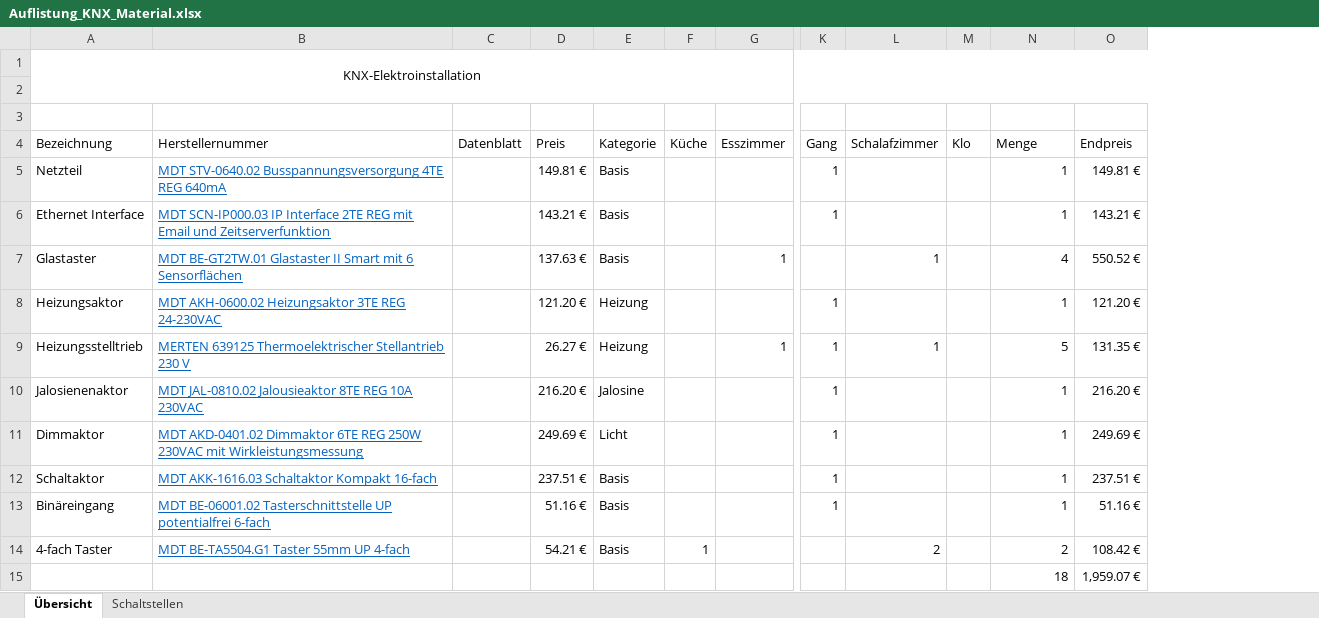
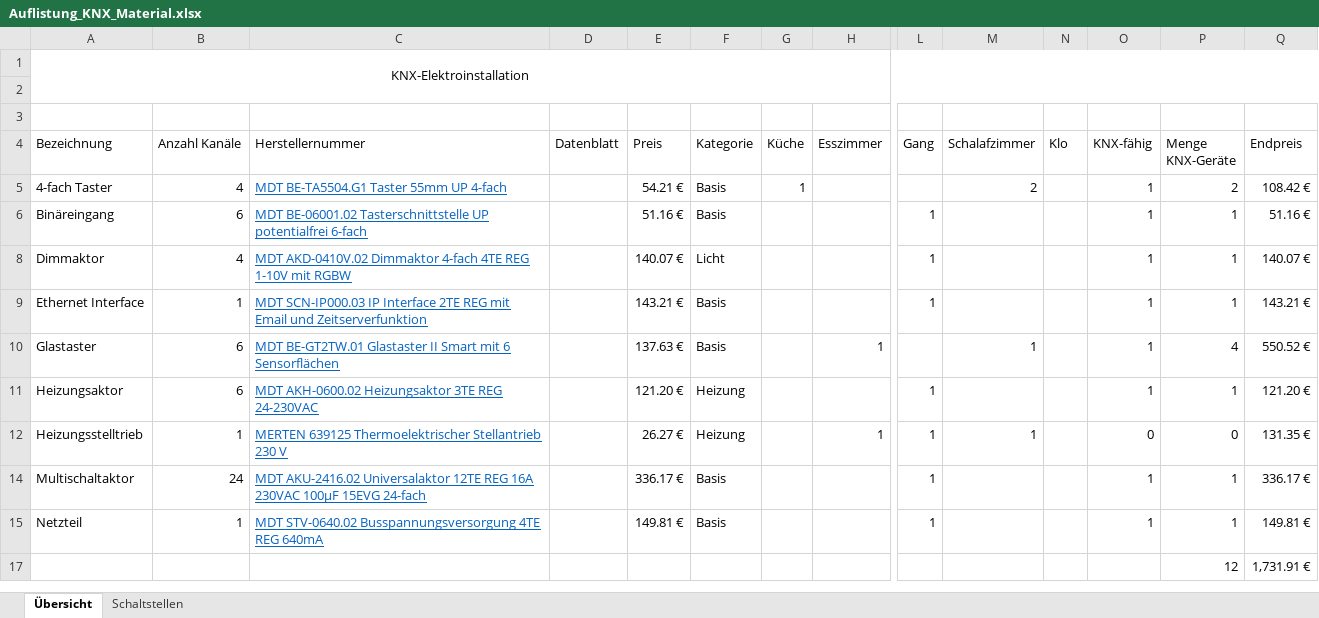
Before and after one commit to brt30696/Umbau, an Excel workbook: Elektro/Auflistung_KNX_Material.xlsx, sheet Übersicht, drawn as a sheet; only a part is shown, gaps mark what is left out; values as stored, in another font and other column widths than the file's, no borders; table styles not drawn; removed rows and columns are numbered as before the commit, all else as after; rows hold the shown columns only; the diff names each change by its address in the sheet, - before the commit and + after, or states it on an @@ line.

Commit message:
Update Auflistung_KNX_Material.xlsx

```diff
--- a/Elektro/Auflistung_KNX_Material.xlsx (sheet Übersicht)
+++ b/Elektro/Auflistung_KNX_Material.xlsx (sheet Übersicht)
+column B (Anzahl Kanäle), rows 9-14: 1 | 6 | 6 | 1 | 24
+column O (KNX-fähig), rows 9-14: 1 | 1 | 1 | 0 | 1
-P4: Menge
+P4: Menge KNX-Geräte
@@ row 14 moved to row 5: 4-fach Taster @@
@@ row 13 moved to row 6: Binäreingang @@
+row 8: Dimmaktor | 4 | MDT AKD-0410V.02 Dimmaktor 4-fach 4TE REG 1-10V mit RGBW |  | 140.07 € | Licht |  |  | 1 |  |  | 1 | 1 | 140.07 €
-P12 (Menge KNX-Geräte): 5
+P12 (Menge KNX-Geräte): 0
-row 10: Jalosienenaktor | MDT JAL-0810.02 Jalousieaktor 8TE REG 10A 230VAC |  | 216.20 € | Jalosine |  |  | 1 |  |  | 1 | 216.20 €
-row 11: Dimmaktor | MDT AKD-0401.02 Dimmaktor 6TE REG 250W 230VAC mit Wirkleistungsmessung |  | 249.69 € | Licht |  |  | 1 |  |  | 1 | 249.69 €
-A14 (Bezeichnung): Schaltaktor
+A14 (Bezeichnung): Multischaltaktor
-C14 (Herstellernummer): MDT AKK-1616.03 Schaltaktor Kompakt 16-fach
+C14 (Herstellernummer): MDT AKU-2416.02 Universalaktor 12TE REG 16A 230VAC 100µF 15EVG 24-fach
-E14 (Preis): 237.51 €
+E14 (Preis): 336.17 €
-Q14 (Endpreis): 237.51 €
+Q14 (Endpreis): 336.17 €
-row 15:  |  |  |  |  |  |  |  |  |  | 18 | 1,959.07 €
@@ row 5 moved to row 15: Netzteil @@
+row 17:  |  |  |  |  |  |  |  |  |  |  |  | 12 | 1,731.91 €
```
Also changed, not shown: sheet Schaltstellen, formulas that keep their value, hidden cells.
